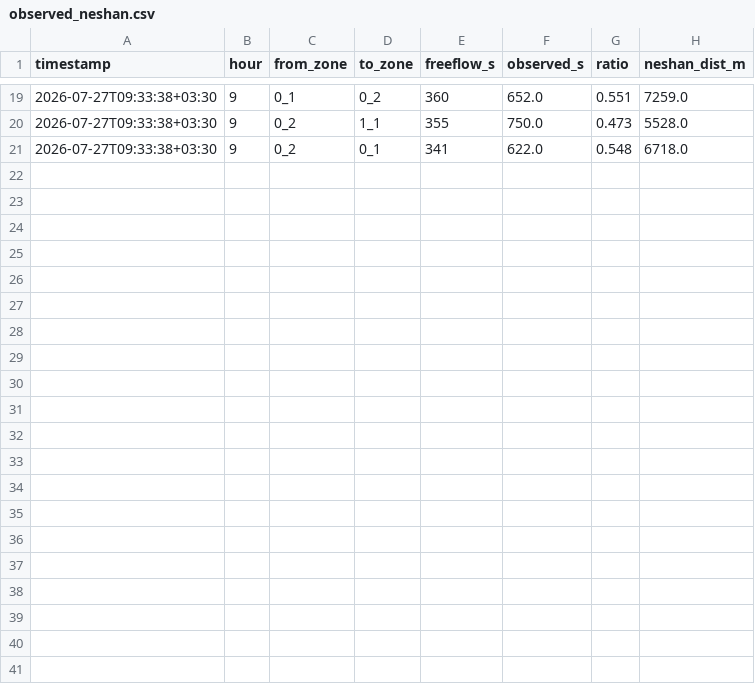
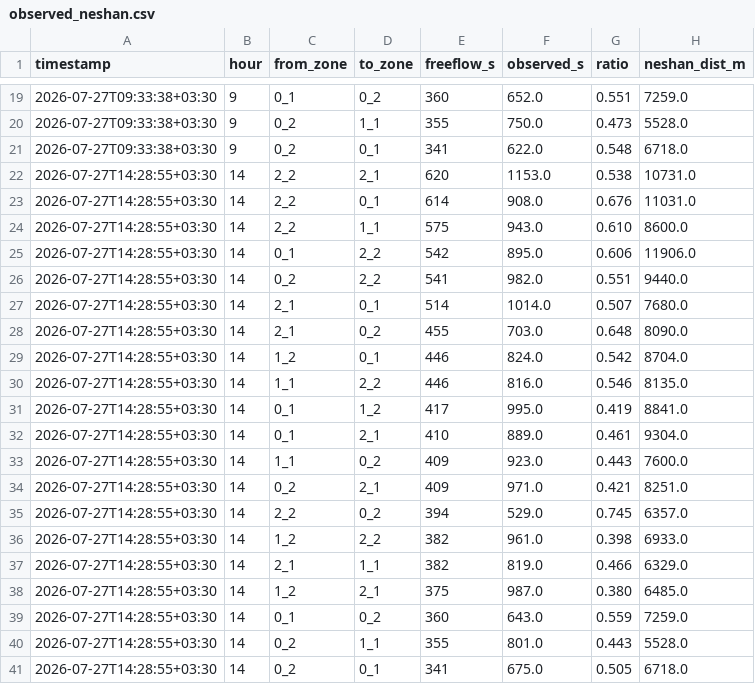
Before and after one commit to farhadi76m/Traffic-Forecasting, a CSV file: new_test/output/observed_neshan.csv, drawn as a sheet; only a part is shown, gaps mark what is left out.

```diff
--- a/new_test/output/observed_neshan.csv
+++ b/new_test/output/observed_neshan.csv
@@ -21 +21,21 @@ timestamp,hour,from_zone,to_zone,freeflow_s,observed_s,ratio,neshan_dist_m
 2026-07-27T09:33:38+03:30,9,0_2,0_1,341,622.0,0.548,6718.0
+2026-07-27T14:28:55+03:30,14,2_2,2_1,620,1153.0,0.538,10731.0
+2026-07-27T14:28:55+03:30,14,2_2,0_1,614,908.0,0.676,11031.0
+2026-07-27T14:28:55+03:30,14,2_2,1_1,575,943.0,0.610,8600.0
+2026-07-27T14:28:55+03:30,14,0_1,2_2,542,895.0,0.606,11906.0
+2026-07-27T14:28:55+03:30,14,0_2,2_2,541,982.0,0.551,9440.0
+2026-07-27T14:28:55+03:30,14,2_1,0_1,514,1014.0,0.507,7680.0
+2026-07-27T14:28:55+03:30,14,2_1,0_2,455,703.0,0.648,8090.0
+2026-07-27T14:28:55+03:30,14,1_2,0_1,446,824.0,0.542,8704.0
+2026-07-27T14:28:55+03:30,14,1_1,2_2,446,816.0,0.546,8135.0
+2026-07-27T14:28:55+03:30,14,0_1,1_2,417,995.0,0.419,8841.0
+2026-07-27T14:28:55+03:30,14,0_1,2_1,410,889.0,0.461,9304.0
+2026-07-27T14:28:55+03:30,14,1_1,0_2,409,923.0,0.443,7600.0
+2026-07-27T14:28:55+03:30,14,0_2,2_1,409,971.0,0.421,8251.0
+2026-07-27T14:28:55+03:30,14,2_2,0_2,394,529.0,0.745,6357.0
+2026-07-27T14:28:55+03:30,14,1_2,2_2,382,961.0,0.398,6933.0
+2026-07-27T14:28:55+03:30,14,2_1,1_1,382,819.0,0.466,6329.0
+2026-07-27T14:28:55+03:30,14,1_2,2_1,375,987.0,0.380,6485.0
+2026-07-27T14:28:55+03:30,14,0_1,0_2,360,643.0,0.559,7259.0
+2026-07-27T14:28:55+03:30,14,0_2,1_1,355,801.0,0.443,5528.0
+2026-07-27T14:28:55+03:30,14,0_2,0_1,341,675.0,0.505,6718.0
```
Also changed, not shown: 4 other files.
